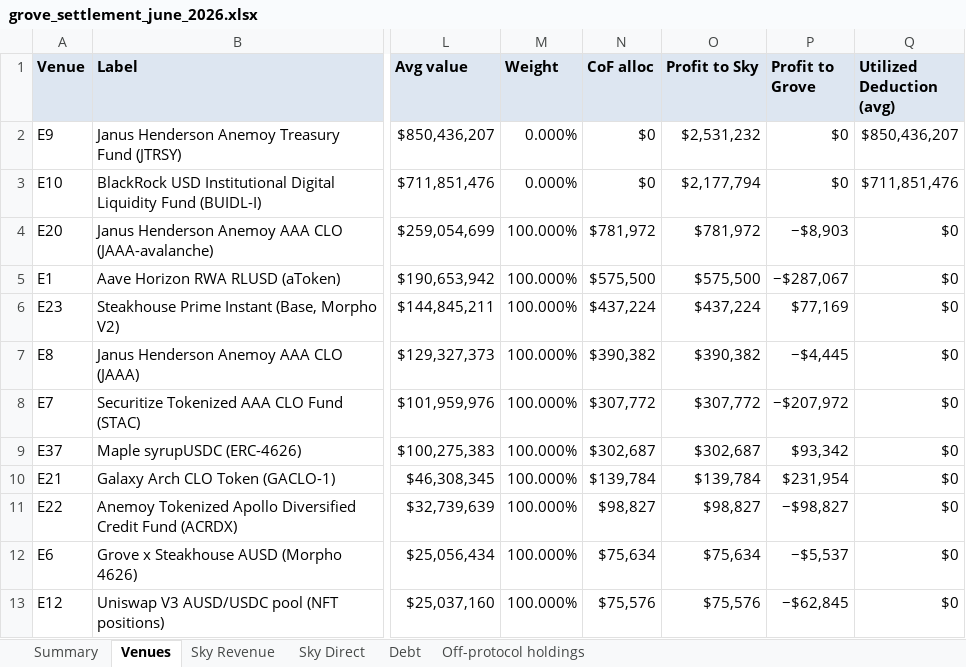
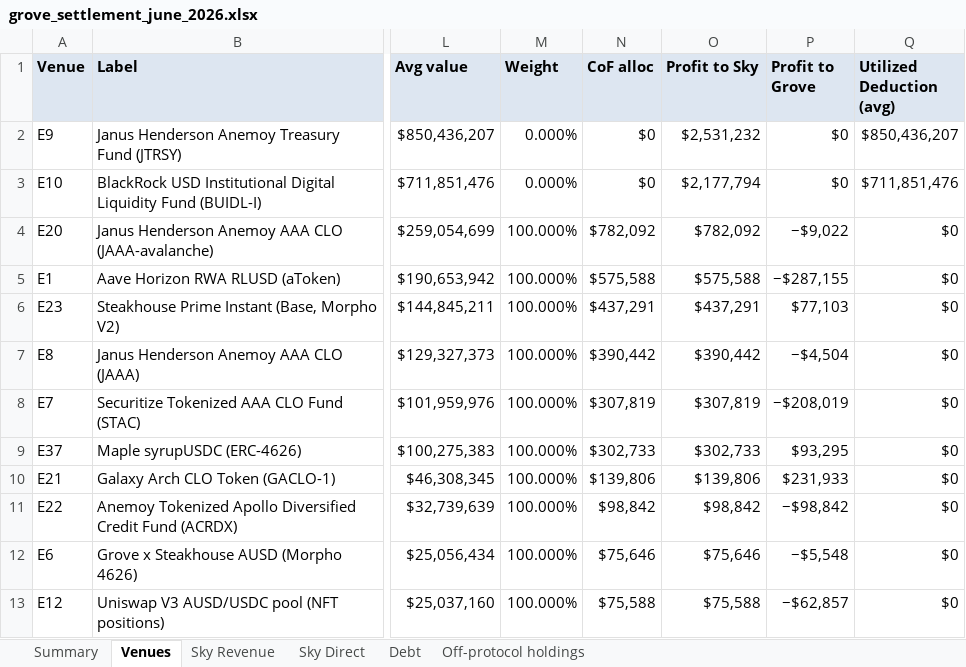
Before and after one commit to soterlabs/settlement-cycle, an Excel workbook: settlements/grove/2026-06/grove_settlement_june_2026.xlsx, sheet Venues, drawn as a sheet; only a part is shown, gaps mark what is left out; values as stored, in another font and other column widths than the file's, no borders; the diff covers the shown part only; the diff names each change by its address in the sheet, - before the commit and + after, or states it on an @@ line.

```diff
--- a/settlements/grove/2026-06/grove_settlement_june_2026.xlsx (sheet Venues)
+++ b/settlements/grove/2026-06/grove_settlement_june_2026.xlsx (sheet Venues)
-N4 (CoF alloc): $781,972
+N4 (CoF alloc): $782,092
-O4 (Profit to Sky): $781,972
+O4 (Profit to Sky): $782,092
-P4 (Profit to Grove): −$8,903
+P4 (Profit to Grove): −$9,022
-N5 (CoF alloc): $575,500
+N5 (CoF alloc): $575,588
-O5 (Profit to Sky): $575,500
+O5 (Profit to Sky): $575,588
-P5 (Profit to Grove): −$287,067
+P5 (Profit to Grove): −$287,155
-N6 (CoF alloc): $437,224
+N6 (CoF alloc): $437,291
-O6 (Profit to Sky): $437,224
+O6 (Profit to Sky): $437,291
-P6 (Profit to Grove): $77,169
+P6 (Profit to Grove): $77,103
-N7 (CoF alloc): $390,382
+N7 (CoF alloc): $390,442
-O7 (Profit to Sky): $390,382
+O7 (Profit to Sky): $390,442
-P7 (Profit to Grove): −$4,445
+P7 (Profit to Grove): −$4,504
-N8 (CoF alloc): $307,772
+N8 (CoF alloc): $307,819
-O8 (Profit to Sky): $307,772
+O8 (Profit to Sky): $307,819
-P8 (Profit to Grove): −$207,972
+P8 (Profit to Grove): −$208,019
-N9 (CoF alloc): $302,687
+N9 (CoF alloc): $302,733
-O9 (Profit to Sky): $302,687
+O9 (Profit to Sky): $302,733
-P9 (Profit to Grove): $93,342
+P9 (Profit to Grove): $93,295
-N10 (CoF alloc): $139,784
+N10 (CoF alloc): $139,806
-O10 (Profit to Sky): $139,784
+O10 (Profit to Sky): $139,806
-P10 (Profit to Grove): $231,954
+P10 (Profit to Grove): $231,933
-N11 (CoF alloc): $98,827
+N11 (CoF alloc): $98,842
-O11 (Profit to Sky): $98,827
+O11 (Profit to Sky): $98,842
-P11 (Profit to Grove): −$98,827
+P11 (Profit to Grove): −$98,842
-N12 (CoF alloc): $75,634
+N12 (CoF alloc): $75,646
-O12 (Profit to Sky): $75,634
+O12 (Profit to Sky): $75,646
-P12 (Profit to Grove): −$5,537
+P12 (Profit to Grove): −$5,548
-N13 (CoF alloc): $75,576
+N13 (CoF alloc): $75,588
-O13 (Profit to Sky): $75,576
+O13 (Profit to Sky): $75,588
-P13 (Profit to Grove): −$62,845
+P13 (Profit to Grove): −$62,857
```
Also changed, not shown: 1 added row, 1 removed row and 15 edited cells elsewhere in this sheet, sheet Summary, settlements/grove/2026-01/grove_settlement_january_2026.xlsx, settlements/grove/2026-02/grove_settlement_february_2026.xlsx, 12 other files.
